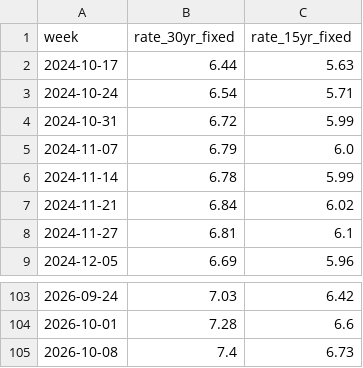
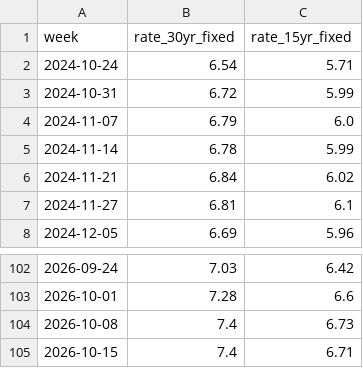
Before and after one commit to suncal/tax-tables, a CSV file: data/mortgage-rates-weekly.csv, drawn as a sheet; only a part is shown, gaps mark what is left out.

Commit message:
Update tax tables (2026-10-15)

```diff
--- a/data/mortgage-rates-weekly.csv
+++ b/data/mortgage-rates-weekly.csv
@@ -1,3 +1,2 @@
 week,rate_30yr_fixed,rate_15yr_fixed
-2024-10-17,6.44,5.63
 2024-10-24,6.54,5.71
@@ -105 +104,2 @@ week,rate_30yr_fixed,rate_15yr_fixed
 2026-10-08,7.4,6.73
+2026-10-15,7.4,6.71
```
Also changed, not shown: data/take-home-pay-by-country-2026.csv.
